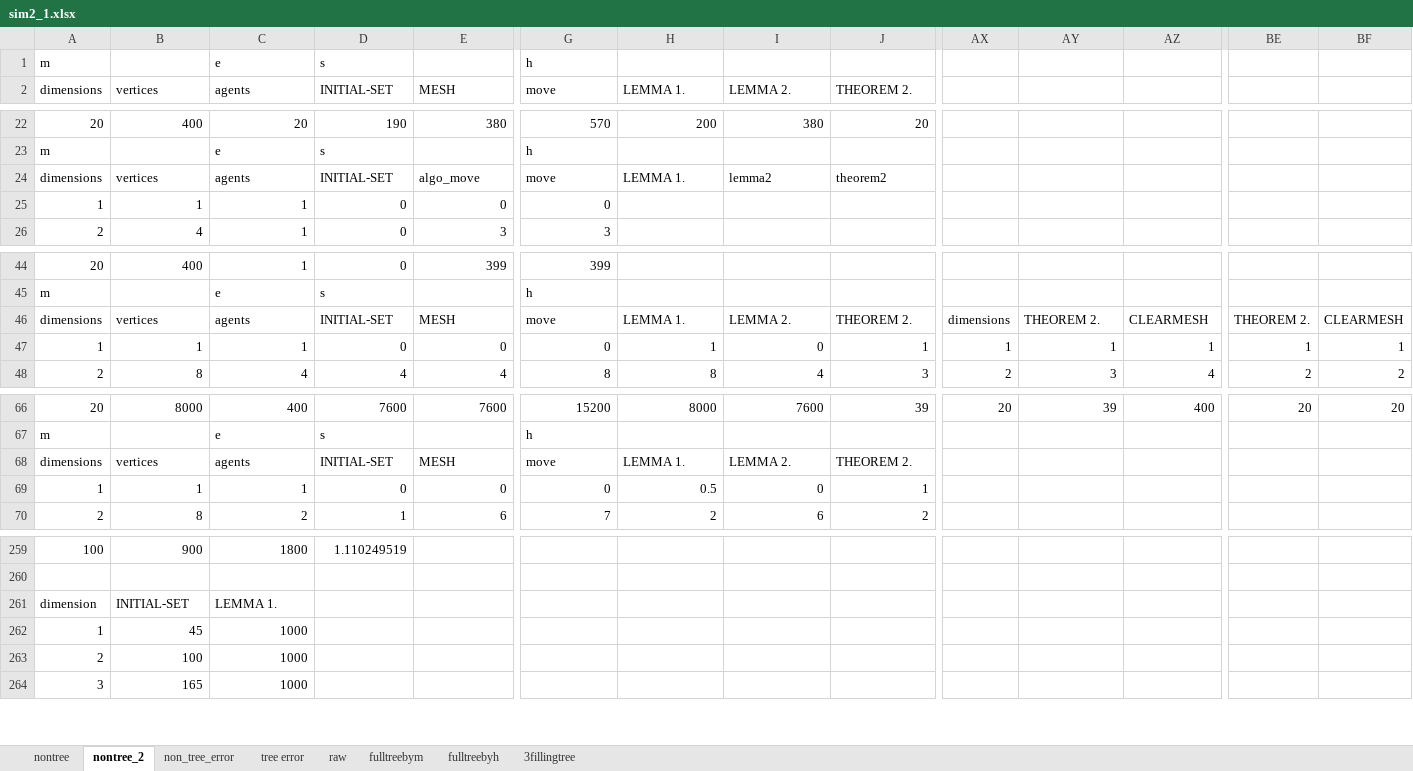
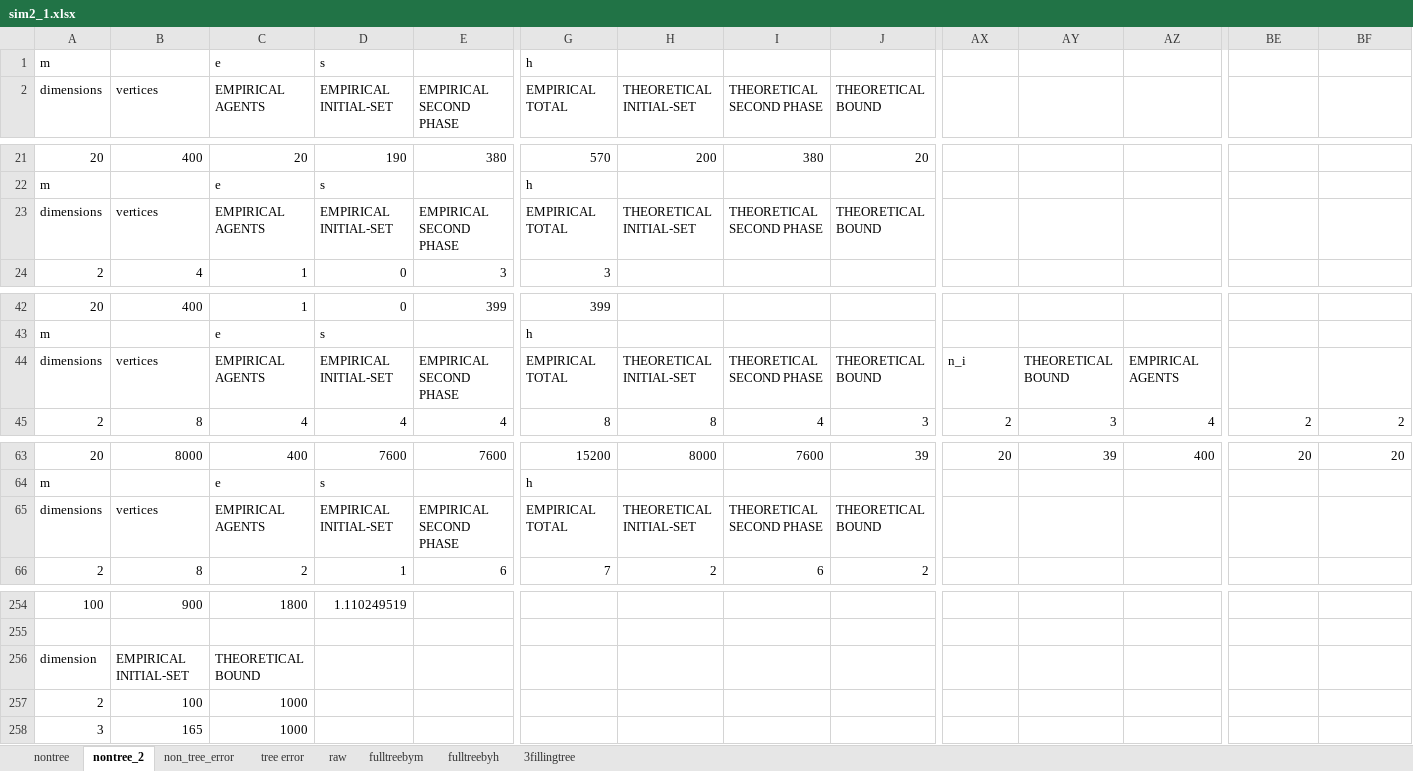
Before and after one commit to reskosandor/de_co, an Excel workbook: sim2_1.xlsx, sheet nontree_2, drawn as a sheet; only a part is shown, gaps mark what is left out; values as stored, in another font and other column widths than the file's, no borders; charts and pictures not drawn; removed rows and columns are numbered as before the commit, all else as after; rows hold the shown columns only; the diff covers the shown part only; the diff names each change by its address in the sheet, - before the commit and + after, or states it on an @@ line.

Commit message:
mesh figures fixed

```diff
--- a/sim2_1.xlsx (sheet nontree_2)
+++ b/sim2_1.xlsx (sheet nontree_2)
-C2: agents
+C2: EMPIRICAL AGENTS
-D2: INITIAL-SET
+D2: EMPIRICAL INITIAL-SET
-E2: MESH
+E2: EMPIRICAL SECOND PHASE
-G2: move
+G2: EMPIRICAL TOTAL
-H2: LEMMA 1.
+H2: THEORETICAL INITIAL-SET
-I2: LEMMA 2.
+I2: THEORETICAL SECOND PHASE
-J2: THEOREM 2.
+J2: THEORETICAL BOUND
-C23 (EMPIRICAL AGENTS): agents
+C23 (EMPIRICAL AGENTS): EMPIRICAL AGENTS
-D23 (EMPIRICAL INITIAL-SET): INITIAL-SET
+D23 (EMPIRICAL INITIAL-SET): EMPIRICAL INITIAL-SET
-E23 (EMPIRICAL SECOND PHASE): algo_move
+E23 (EMPIRICAL SECOND PHASE): EMPIRICAL SECOND PHASE
-G23 (EMPIRICAL TOTAL): move
+G23 (EMPIRICAL TOTAL): EMPIRICAL TOTAL
-H23 (THEORETICAL INITIAL-SET): LEMMA 1.
+H23 (THEORETICAL INITIAL-SET): THEORETICAL INITIAL-SET
-I23 (THEORETICAL SECOND PHASE): lemma2
+I23 (THEORETICAL SECOND PHASE): THEORETICAL SECOND PHASE
-J23 (THEORETICAL BOUND): theorem2
+J23 (THEORETICAL BOUND): THEORETICAL BOUND
-row 25: 1 | 1 | 1 | 0 | 0 | 0
-C44 (EMPIRICAL AGENTS): agents
+C44 (EMPIRICAL AGENTS): EMPIRICAL AGENTS
-D44 (EMPIRICAL INITIAL-SET): INITIAL-SET
+D44 (EMPIRICAL INITIAL-SET): EMPIRICAL INITIAL-SET
-E44 (EMPIRICAL SECOND PHASE): MESH
+E44 (EMPIRICAL SECOND PHASE): EMPIRICAL SECOND PHASE
-G44 (EMPIRICAL TOTAL): move
+G44 (EMPIRICAL TOTAL): EMPIRICAL TOTAL
-H44 (THEORETICAL INITIAL-SET): LEMMA 1.
+H44 (THEORETICAL INITIAL-SET): THEORETICAL INITIAL-SET
-I44 (THEORETICAL SECOND PHASE): LEMMA 2.
+I44 (THEORETICAL SECOND PHASE): THEORETICAL SECOND PHASE
-J44 (THEORETICAL BOUND): THEOREM 2.
+J44 (THEORETICAL BOUND): THEORETICAL BOUND
-AX44: dimensions
+AX44: n_i
-AY44: THEOREM 2.
+AY44: THEORETICAL BOUND
-AZ44: CLEARMESH
+AZ44: EMPIRICAL AGENTS
-BE44: THEOREM 2.
+BE44: (empty)
-BF44: CLEARMESH
+BF44: (empty)
-row 47: 1 | 1 | 1 | 0 | 0 | 0 | 1 | 0 | 1 | 1 | 1 | 1 | 1 | 1
-C65 (EMPIRICAL AGENTS): agents
+C65 (EMPIRICAL AGENTS): EMPIRICAL AGENTS
-D65 (EMPIRICAL INITIAL-SET): INITIAL-SET
+D65 (EMPIRICAL INITIAL-SET): EMPIRICAL INITIAL-SET
-E65 (EMPIRICAL SECOND PHASE): MESH
+E65 (EMPIRICAL SECOND PHASE): EMPIRICAL SECOND PHASE
-G65 (EMPIRICAL TOTAL): move
+G65 (EMPIRICAL TOTAL): EMPIRICAL TOTAL
-H65 (THEORETICAL INITIAL-SET): LEMMA 1.
+H65 (THEORETICAL INITIAL-SET): THEORETICAL INITIAL-SET
-I65 (THEORETICAL SECOND PHASE): LEMMA 2.
+I65 (THEORETICAL SECOND PHASE): THEORETICAL SECOND PHASE
-J65 (THEORETICAL BOUND): THEOREM 2.
+J65 (THEORETICAL BOUND): THEORETICAL BOUND
-row 69: 1 | 1 | 1 | 0 | 0 | 0 | 0.5 | 0 | 1
-B256 (vertices): INITIAL-SET
+B256 (vertices): EMPIRICAL INITIAL-SET
-C256 (EMPIRICAL AGENTS): LEMMA 1.
+C256 (EMPIRICAL AGENTS): THEORETICAL BOUND
-row 262: 1 | 45 | 1000
```
Also changed, not shown: 2 removed rows and 75 edited cells elsewhere in this sheet, formulas that keep their value, charts or pictures.
